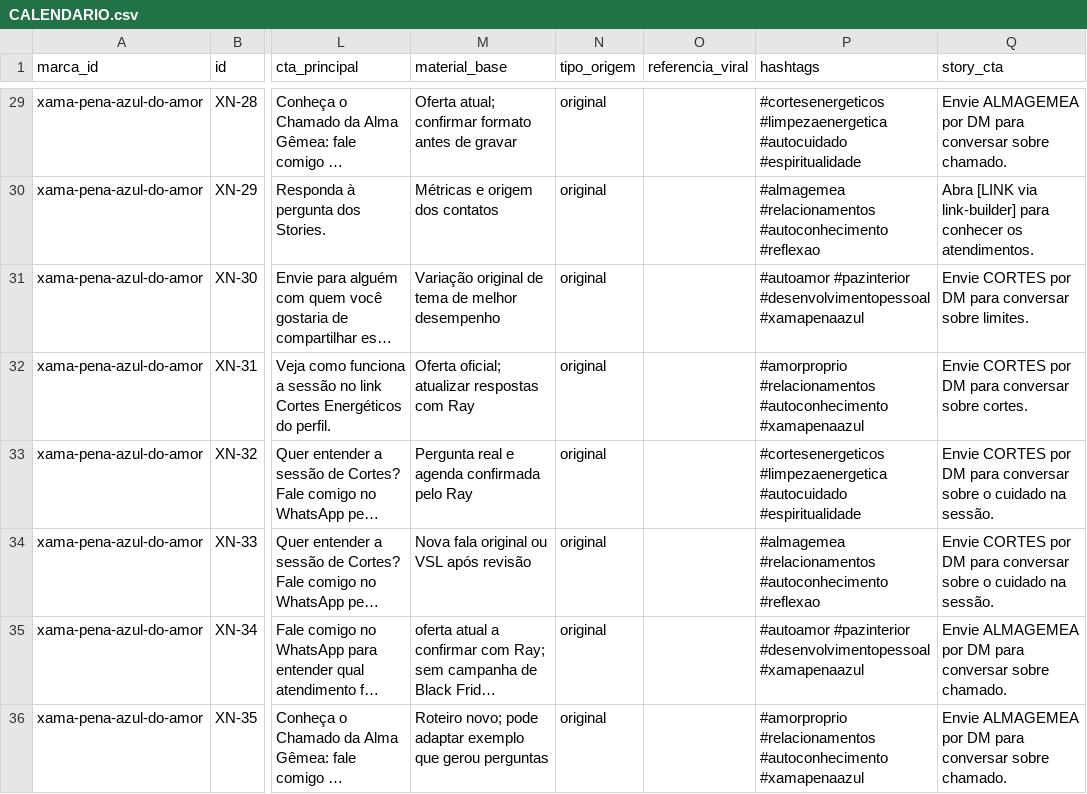
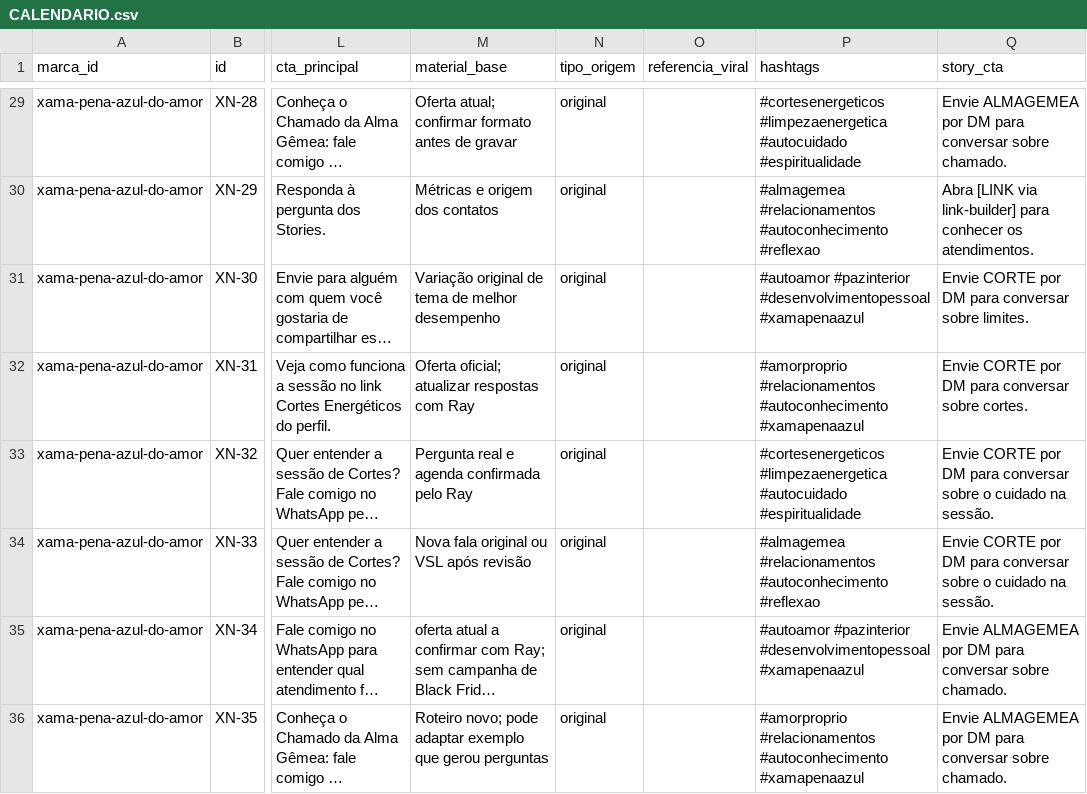
Before and after one commit to Rayarend/ray, a CSV file: marcas/xama-pena-azul-do-amor/planejamento/2026-11-12/CALENDARIO.csv, drawn as a sheet; only a part is shown, gaps mark what is left out; long unchanged cells end in …; the diff covers the shown part only; the diff names each change by its address in the sheet, - before the commit and + after, or states it on an @@ line.

```diff
--- a/marcas/xama-pena-azul-do-amor/planejamento/2026-11-12/CALENDARIO.csv
+++ b/marcas/xama-pena-azul-do-amor/planejamento/2026-11-12/CALENDARIO.csv
-Q31 (story_cta): Envie CORTES por DM…
+Q31 (story_cta): Envie CORTE por DM…
-Q32 (story_cta): Envie CORTES por DM…
+Q32 (story_cta): Envie CORTE por DM…
-Q33:Q34 (story_cta): Envie CORTES por DM…
+Q33:Q34 (story_cta): Envie CORTE por DM…
```
Also changed, not shown: 22 edited cells elsewhere in this file, marcas/xama-pena-azul-do-amor/planejamento/2026-11-12/STORIES.csv, 3 other files.
